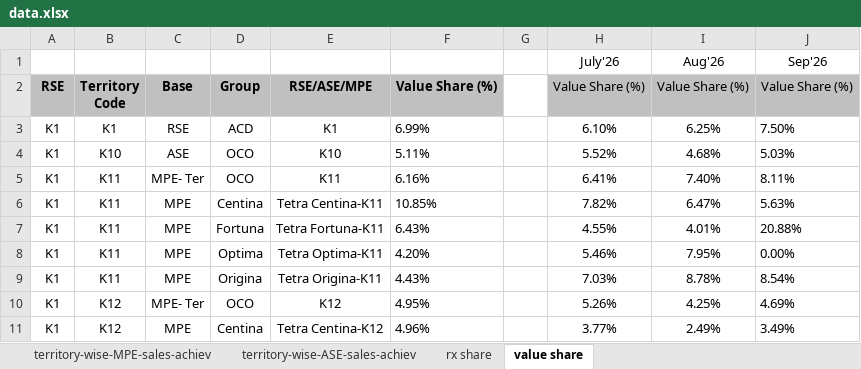
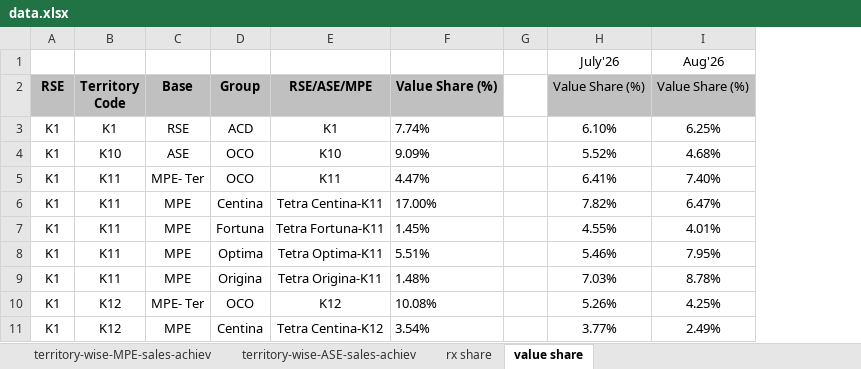
Before and after one commit to shafiqkazi/sales-dashboard, an Excel workbook: data.xlsx, sheet value share, drawn as a sheet; only a part is shown; values as stored, in another font and other column widths than the file's, no borders; removed rows and columns are numbered as before the commit, all else as after; the diff names each change by its address in the sheet, - before the commit and + after, or states it on an @@ line.

```diff
--- a/data.xlsx (sheet value share)
+++ b/data.xlsx (sheet value share)
-column F, rows 2-11: Value Share (%) | 6.99% | 5.11% | 6.16% | 10.85% | 6.43% | 4.20% | 4.43% | 4.95% | 4.96%
+column F, rows 2-11: Value Share (%) | 7.74% | 9.09% | 4.47% | 17.00% | 1.45% | 5.51% | 1.48% | 10.08% | 3.54%
-column J, rows 1-11: Sep'26 | Value Share (%) | 7.50% | 5.03% | 8.11% | 5.63% | 20.88% | 0.00% | 8.54% | 4.69% | 3.49%
```
Also changed, not shown: sheet territory-wise-MPE-sales-achiev, sheet territory-wise-ASE-sales-achiev, sheet rx share.
